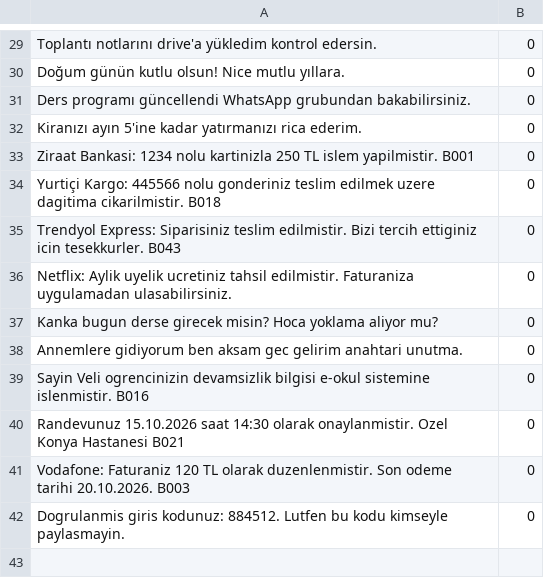
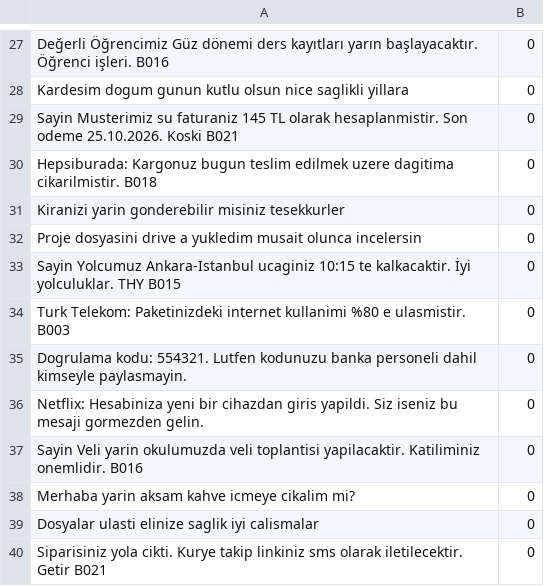
Before and after one commit to oguzhannuysall/sms-risk-tespit, a CSV file: dataset.csv, drawn as a sheet; only a part is shown, gaps mark what is left out; removed rows and columns are numbered as before the commit, all else as after; the diff covers the shown part only; the diff names each change by its address in the sheet, - before the commit and + after, or states it on an @@ line.

```diff
--- a/dataset.csv
+++ b/dataset.csv
-A27: Toplantı notlarını drive'a yükledim kontrol edersin.
+A27: Değerli Öğrencimiz Güz dönemi ders kayıtları yarın başlayacaktır. Öğrenci işleri. B016
-A28: Doğum günün kutlu olsun! Nice mutlu yıllara.
+A28: Kardesim dogum gunun kutlu olsun nice saglikli yillara
-A29: Ders programı güncellendi WhatsApp grubundan bakabilirsiniz.
+A29: Sayin Musterimiz su faturaniz 145 TL olarak hesaplanmistir. Son odeme 25.10.2026. Koski B021
-row 32: Kiranızı ayın 5'ine kadar yatırmanızı rica ederim. | 0
-A30: Ziraat Bankasi: 1234 nolu kartinizla 250 TL islem yapilmistir. B001
+A30: Hepsiburada: Kargonuz bugun teslim edilmek uzere dagitima cikarilmistir. B018
-A31: Yurtiçi Kargo: 445566 nolu gonderiniz teslim edilmek uzere dagitima cikarilmistir. B018
+A31: Kiranizi yarin gonderebilir misiniz tesekkurler
-A32: Trendyol Express: Siparisiniz teslim edilmistir. Bizi tercih ettiginiz icin tesekkurler. B043
+A32: Proje dosyasini drive a yukledim musait olunca incelersin
-A33: Netflix: Aylik uyelik ucretiniz tahsil edilmistir. Faturaniza uygulamadan ulasabilirsiniz.
+A33: Sayin Yolcumuz Ankara-Istanbul ucaginiz 10:15 te kalkacaktir. İyi yolculuklar. THY B015
-A34: Kanka bugun derse girecek misin? Hoca yoklama aliyor mu?
+A34: Turk Telekom: Paketinizdeki internet kullanimi %80 e ulasmistir. B003
-A35: Annemlere gidiyorum ben aksam gec gelirim anahtari unutma.
+A35: Dogrulama kodu: 554321. Lutfen kodunuzu banka personeli dahil kimseyle paylasmayin.
-A36: Sayin Veli ogrencinizin devamsizlik bilgisi e-okul sistemine islenmistir. B016
+A36: Netflix: Hesabiniza yeni bir cihazdan giris yapildi. Siz iseniz bu mesaji gormezden gelin.
-A37: Randevunuz 15.10.2026 saat 14:30 olarak onaylanmistir. Ozel Konya Hastanesi B021
+A37: Sayin Veli yarin okulumuzda veli toplantisi yapilacaktir. Katiliminiz onemlidir. B016
-A38: Vodafone: Faturaniz 120 TL olarak duzenlenmistir. Son odeme tarihi 20.10.2026. B003
+A38: Merhaba yarin aksam kahve icmeye cikalim mi?
-A39: Dogrulanmis giris kodunuz: 884512. Lutfen bu kodu kimseyle paylasmayin.
+A39: Dosyalar ulasti elinize saglik iyi calismalar
+row 40: Siparisiniz yola cikti. Kurye takip linkiniz sms olarak iletilecektir. Getir B021 | 0
```
Also changed, not shown: 2 removed rows and 26 edited cells elsewhere in this file.
